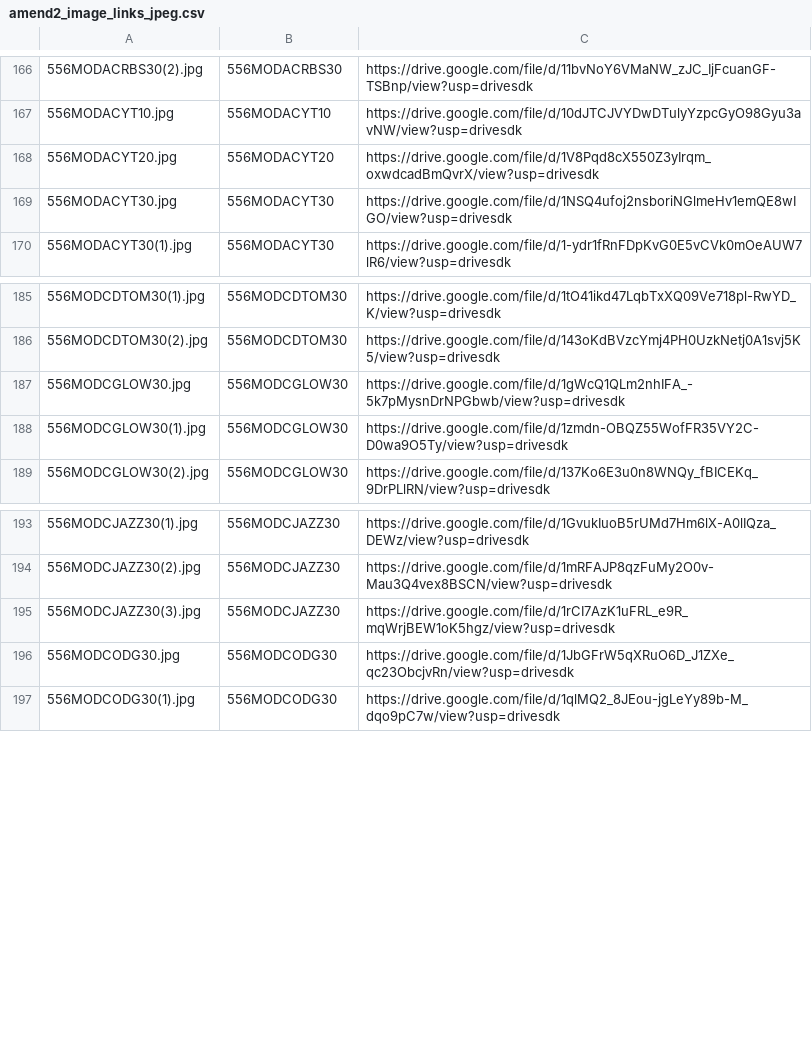
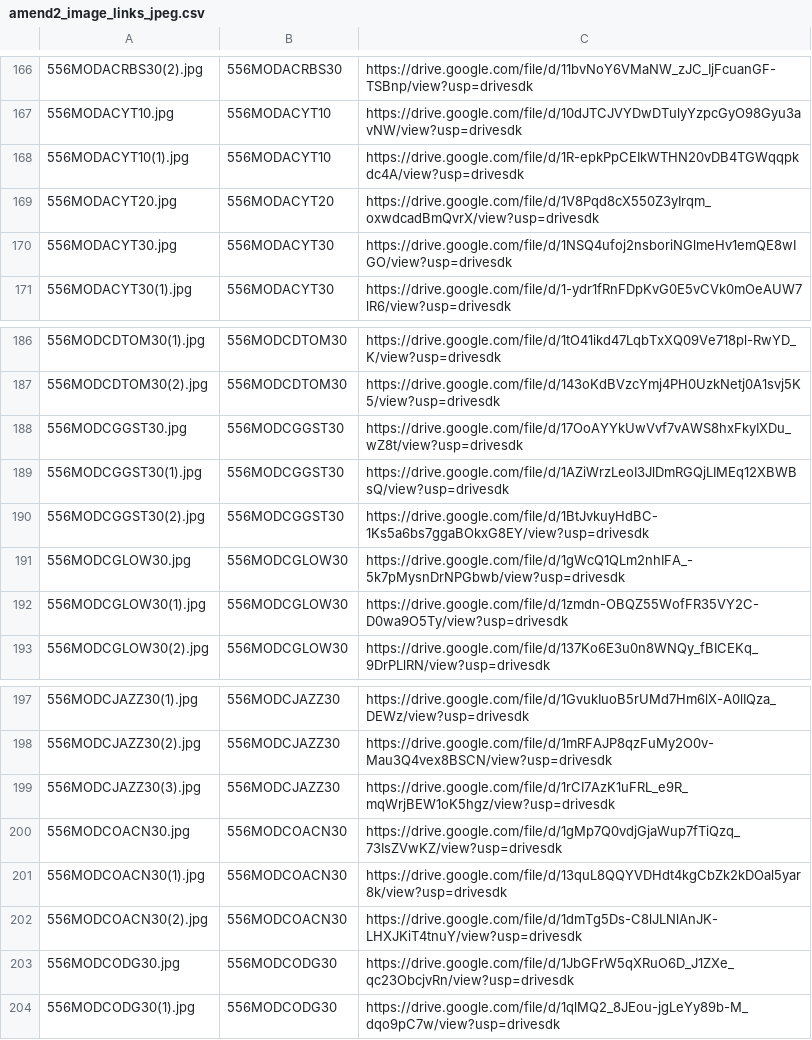
Before and after one commit to Michael-A2/Amend2-ItemLeadTimes, a CSV file: amend2_image_links_jpeg.csv, drawn as a sheet; only a part is shown, gaps mark what is left out; the diff names each change by its address in the sheet, - before the commit and + after, or states it on an @@ line.

```diff
--- a/amend2_image_links_jpeg.csv
+++ b/amend2_image_links_jpeg.csv
+row 168: 556MODACYT10(1).jpg | 556MODACYT10 | https://drive.google.com/file/d/1R-epkPpCEIkWTHN20vDB4TGWqqpkdc4A/view?usp=drivesdk
+row 188: 556MODCGGST30.jpg | 556MODCGGST30 | https://drive.google.com/file/d/17OoAYYkUwVvf7vAWS8hxFkyIXDu_wZ8t/view?usp=drivesdk
+row 189: 556MODCGGST30(1).jpg | 556MODCGGST30 | https://drive.google.com/file/d/1AZiWrzLeoI3JlDmRGQjLIMEq12XBWBsQ/view?usp=drivesdk
+row 190: 556MODCGGST30(2).jpg | 556MODCGGST30 | https://drive.google.com/file/d/1BtJvkuyHdBC-1Ks5a6bs7ggaBOkxG8EY/view?usp=drivesdk
+row 200: 556MODCOACN30.jpg | 556MODCOACN30 | https://drive.google.com/file/d/1gMp7Q0vdjGjaWup7fTiQzq_73IsZVwKZ/view?usp=drivesdk
+row 201: 556MODCOACN30(1).jpg | 556MODCOACN30 | https://drive.google.com/file/d/13quL8QQYVDHdt4kgCbZk2kDOal5yar8k/view?usp=drivesdk
+row 202: 556MODCOACN30(2).jpg | 556MODCOACN30 | https://drive.google.com/file/d/1dmTg5Ds-C8lJLNlAnJK-LHXJKiT4tnuY/view?usp=drivesdk
```
Also changed, not shown: amend2_image_links_png.csv.
